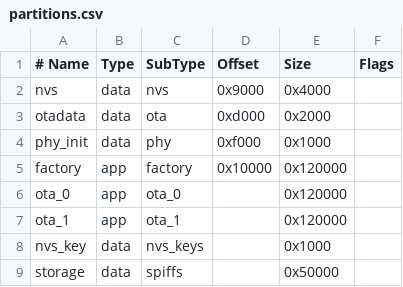
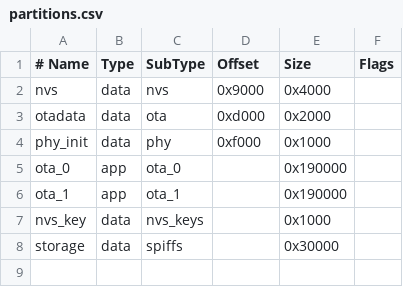
Before and after one commit to jmnse8/ESP32_Air_Monitor, a CSV file: AirMonitorProject/partitions.csv, drawn as a sheet.

Commit message:
add ble headcount handler and changed partitions.csv
Device sends the headcount telemetry to thingsboard
Deleted factory partition from partitions.csv

```diff
--- a/AirMonitorProject/partitions.csv
+++ b/AirMonitorProject/partitions.csv
@@ -4,6 +4,5 @@ otadata,  data, ota,      0xd000,  0x2000
 phy_init, data, phy,      0xf000,  0x1000
-factory,  app,  factory,  0x10000, 0x120000
-ota_0,    app,  ota_0,    ,        0x120000
-ota_1,    app,  ota_1,    ,        0x120000
+ota_0,    app,  ota_0,    ,        0x190000
+ota_1,    app,  ota_1,    ,        0x190000
 nvs_key,  data, nvs_keys, ,        0x1000
-storage,  data, spiffs,   ,        0x50000,
+storage,  data, spiffs,   ,        0x30000,
```
Also changed, not shown: 4 other files.
